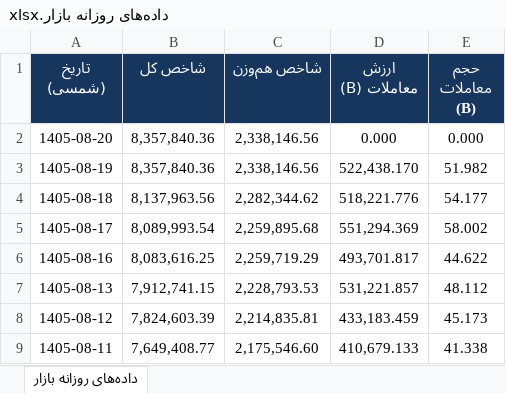
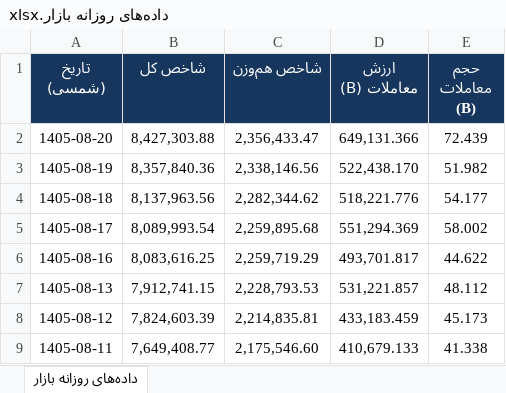
Before and after one commit to nosteradamoos132-spec/bourse-daily-data, an Excel workbook: archive/داده‌های روزانه بازار.xlsx, sheet داده‌های روزانه بازار, drawn as a sheet; values as stored, in another font and other column widths than the file's, no borders; the diff names each change by its address in the sheet, - before the commit and + after, or states it on an @@ line.

```diff
--- a/archive/داده‌های روزانه بازار.xlsx (sheet داده‌های روزانه بازار)
+++ b/archive/داده‌های روزانه بازار.xlsx (sheet داده‌های روزانه بازار)
-B2 (شاخص کل): 8,357,840.36
+B2 (شاخص کل): 8,427,303.88
-C2 (شاخص هم‌وزن): 2,338,146.56
+C2 (شاخص هم‌وزن): 2,356,433.47
-D2 (ارزش معاملات (B)): 0.000
+D2 (ارزش معاملات (B)): 649,131.366
-E2 (حجم معاملات (B)): 0.000
+E2 (حجم معاملات (B)): 72.439
```
